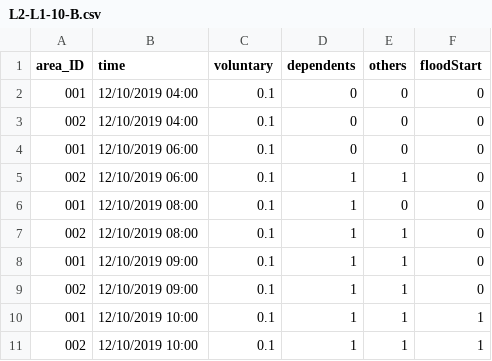
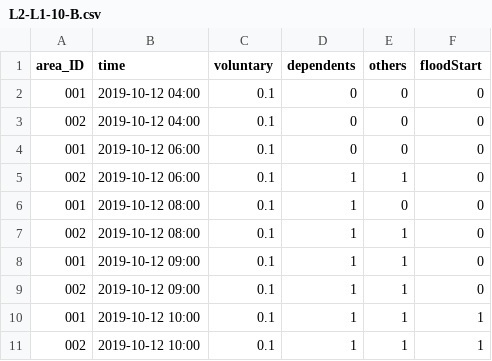
Before and after one commit to swise5/SETOSim, a CSV file: data/okazakiDemo/EvacuationOrderScenario/L2-L1-10-B.csv, drawn as a sheet.

Commit message:
update date&time format

```diff
--- a/data/okazakiDemo/EvacuationOrderScenario/L2-L1-10-B.csv
+++ b/data/okazakiDemo/EvacuationOrderScenario/L2-L1-10-B.csv
@@ -1,11 +1,11 @@
 area_ID,time,voluntary,dependents,others,floodStart
-001,12/10/2019 04:00,0.1,0,0,0
-002,12/10/2019 04:00,0.1,0,0,0
-001,12/10/2019 06:00,0.1,0,0,0
-002,12/10/2019 06:00,0.1,1,1,0
-001,12/10/2019 08:00,0.1,1,0,0
-002,12/10/2019 08:00,0.1,1,1,0
-001,12/10/2019 09:00,0.1,1,1,0
-002,12/10/2019 09:00,0.1,1,1,0
-001,12/10/2019 10:00,0.1,1,1,1
-002,12/10/2019 10:00,0.1,1,1,1
+001,2019-10-12 04:00,0.1,0,0,0
+002,2019-10-12 04:00,0.1,0,0,0
+001,2019-10-12 06:00,0.1,0,0,0
+002,2019-10-12 06:00,0.1,1,1,0
+001,2019-10-12 08:00,0.1,1,0,0
+002,2019-10-12 08:00,0.1,1,1,0
+001,2019-10-12 09:00,0.1,1,1,0
+002,2019-10-12 09:00,0.1,1,1,0
+001,2019-10-12 10:00,0.1,1,1,1
+002,2019-10-12 10:00,0.1,1,1,1
```
Also changed, not shown: data/okazakiDemo/EvacuationOrderScenario/L1-L2-00-B.csv.
